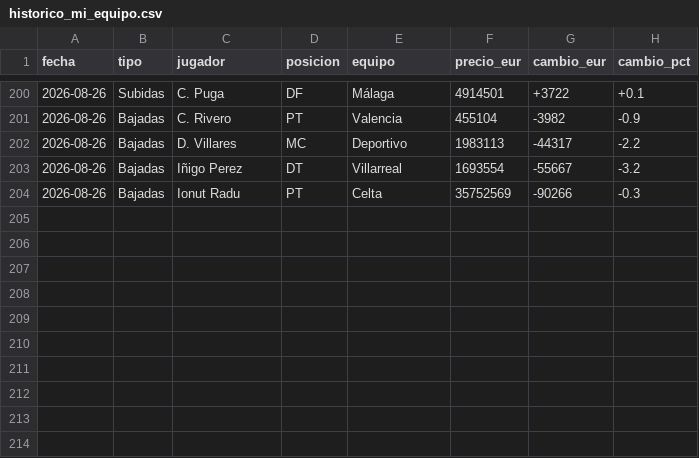
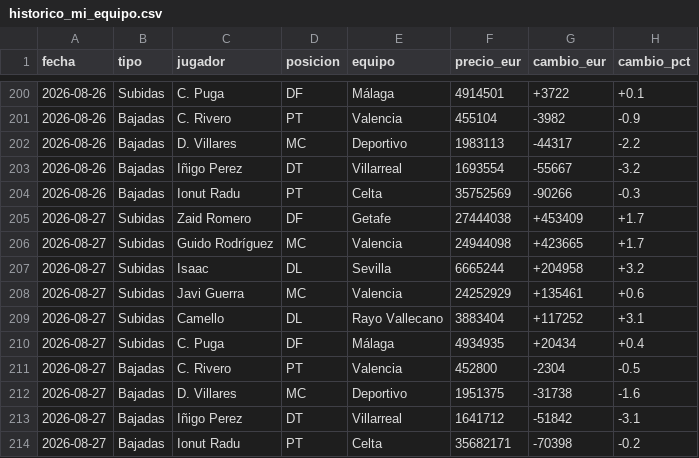
Before and after one commit to aquintero89/mercado-fantasy, a CSV file: historico_mi_equipo.csv, drawn as a sheet; only a part is shown, gaps mark what is left out; the diff names each change by its address in the sheet, - before the commit and + after, or states it on an @@ line.

```diff
--- a/historico_mi_equipo.csv
+++ b/historico_mi_equipo.csv
+row 205: 2026-08-27 | Subidas | Zaid Romero | DF | Getafe | 27444038 | +453409 | +1.7
+row 206: 2026-08-27 | Subidas | Guido Rodríguez | MC | Valencia | 24944098 | +423665 | +1.7
+row 207: 2026-08-27 | Subidas | Isaac | DL | Sevilla | 6665244 | +204958 | +3.2
+row 208: 2026-08-27 | Subidas | Javi Guerra | MC | Valencia | 24252929 | +135461 | +0.6
+row 209: 2026-08-27 | Subidas | Camello | DL | Rayo Vallecano | 3883404 | +117252 | +3.1
+row 210: 2026-08-27 | Subidas | C. Puga | DF | Málaga | 4934935 | +20434 | +0.4
+row 211: 2026-08-27 | Bajadas | C. Rivero | PT | Valencia | 452800 | -2304 | -0.5
+row 212: 2026-08-27 | Bajadas | D. Villares | MC | Deportivo | 1951375 | -31738 | -1.6
+row 213: 2026-08-27 | Bajadas | Iñigo Perez | DT | Villarreal | 1641712 | -51842 | -3.1
+row 214: 2026-08-27 | Bajadas | Ionut Radu | PT | Celta | 35682171 | -70398 | -0.2
```
Also changed, not shown: 3 other files.
